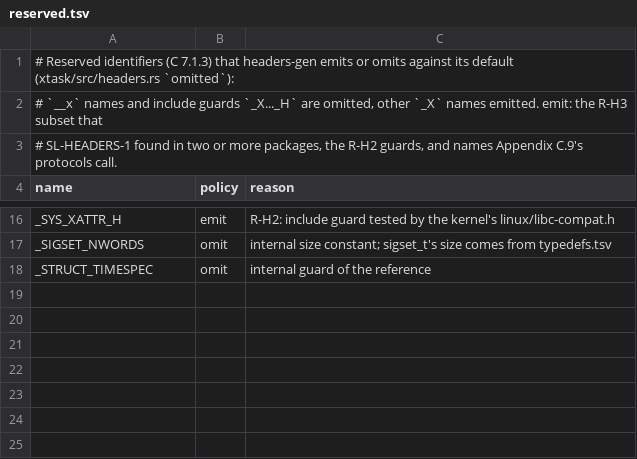
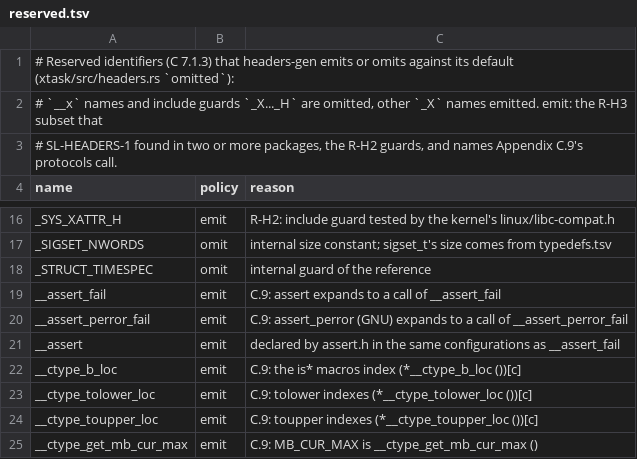
Before and after one commit to duskglow/libniji, a TSV file: headers/reserved.tsv, drawn as a sheet; only a part is shown, gaps mark what is left out.

```diff
--- a/headers/reserved.tsv
+++ b/headers/reserved.tsv
@@ -18 +18,8 @@ _SIGSET_NWORDS	omit	internal size constant; sigset_t's size comes from typedefs.
 _STRUCT_TIMESPEC	omit	internal guard of the reference
+__assert_fail	emit	C.9: assert expands to a call of __assert_fail
+__assert_perror_fail	emit	C.9: assert_perror (GNU) expands to a call of __assert_perror_fail
+__assert	emit	declared by assert.h in the same configurations as __assert_fail
+__ctype_b_loc	emit	C.9: the is* macros index (*__ctype_b_loc ())[c]
+__ctype_tolower_loc	emit	C.9: tolower indexes (*__ctype_tolower_loc ())[c]
+__ctype_toupper_loc	emit	C.9: toupper indexes (*__ctype_toupper_loc ())[c]
+__ctype_get_mb_cur_max	emit	C.9: MB_CUR_MAX is __ctype_get_mb_cur_max ()
```
Also changed, not shown: 13 other files.
